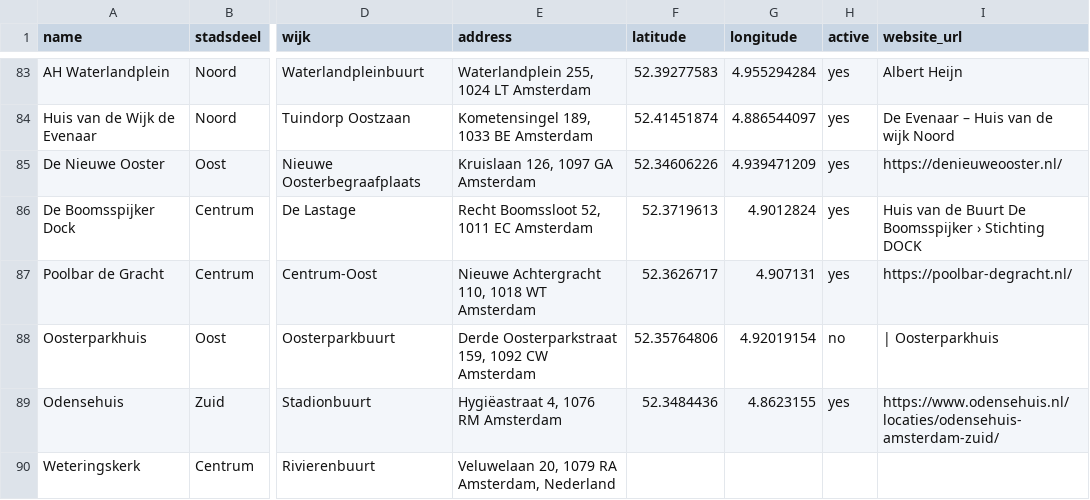
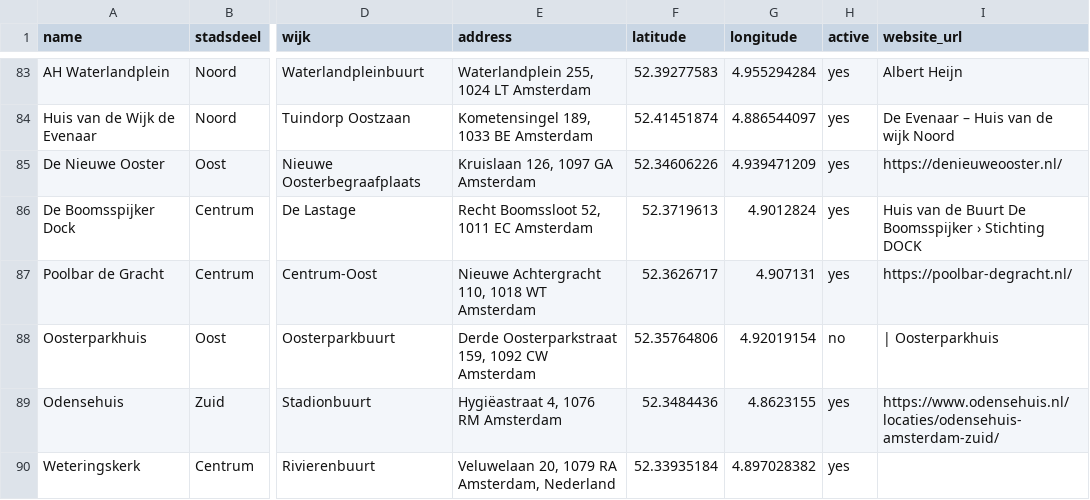
Before and after one commit to Koeltekaart/koeltekaart-amsterdam, a CSV file: data/locations.csv, drawn as a sheet; only a part is shown, gaps mark what is left out; the diff names each change by its address in the sheet, - before the commit and + after, or states it on an @@ line.

```diff
--- a/data/locations.csv
+++ b/data/locations.csv
-F90 (latitude): (empty)
+F90 (latitude): 52.33935184
-G90 (longitude): (empty)
+G90 (longitude): 4.897028382
-H90 (active): (empty)
+H90 (active): yes
```
